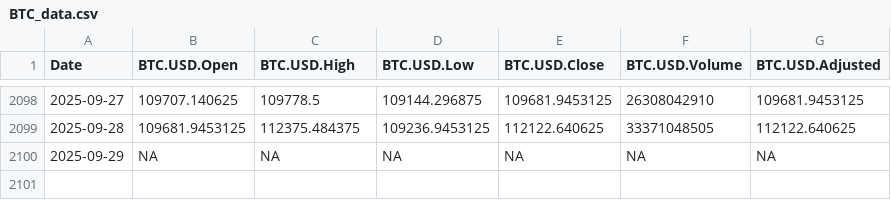
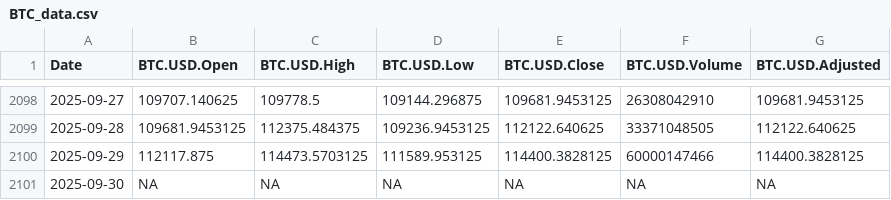
Before and after one commit to chems0404/Prophet_TQQQ, a CSV file: data/BTC_data.csv, drawn as a sheet; only a part is shown, gaps mark what is left out.

```diff
--- a/data/BTC_data.csv
+++ b/data/BTC_data.csv
@@ -2099,2 +2099,3 @@
 2025-09-28,109681.9453125,112375.484375,109236.9453125,112122.640625,33371048505,112122.640625
-2025-09-29,NA,NA,NA,NA,NA,NA
+2025-09-29,112117.875,114473.5703125,111589.953125,114400.3828125,60000147466,114400.3828125
+2025-09-30,NA,NA,NA,NA,NA,NA
```
Also changed, not shown: data/IBIT_data.csv, data/SOXL_data.csv, 8 other files.
